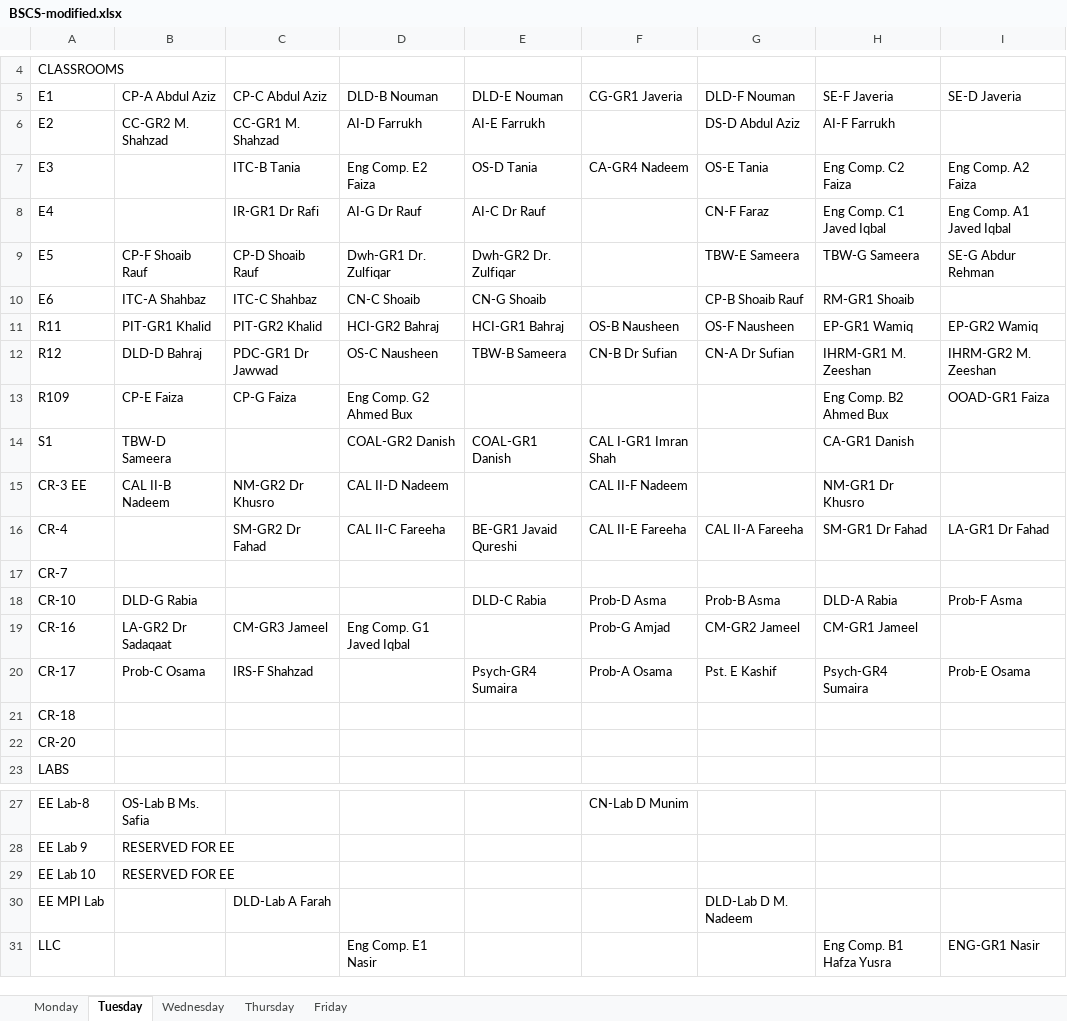
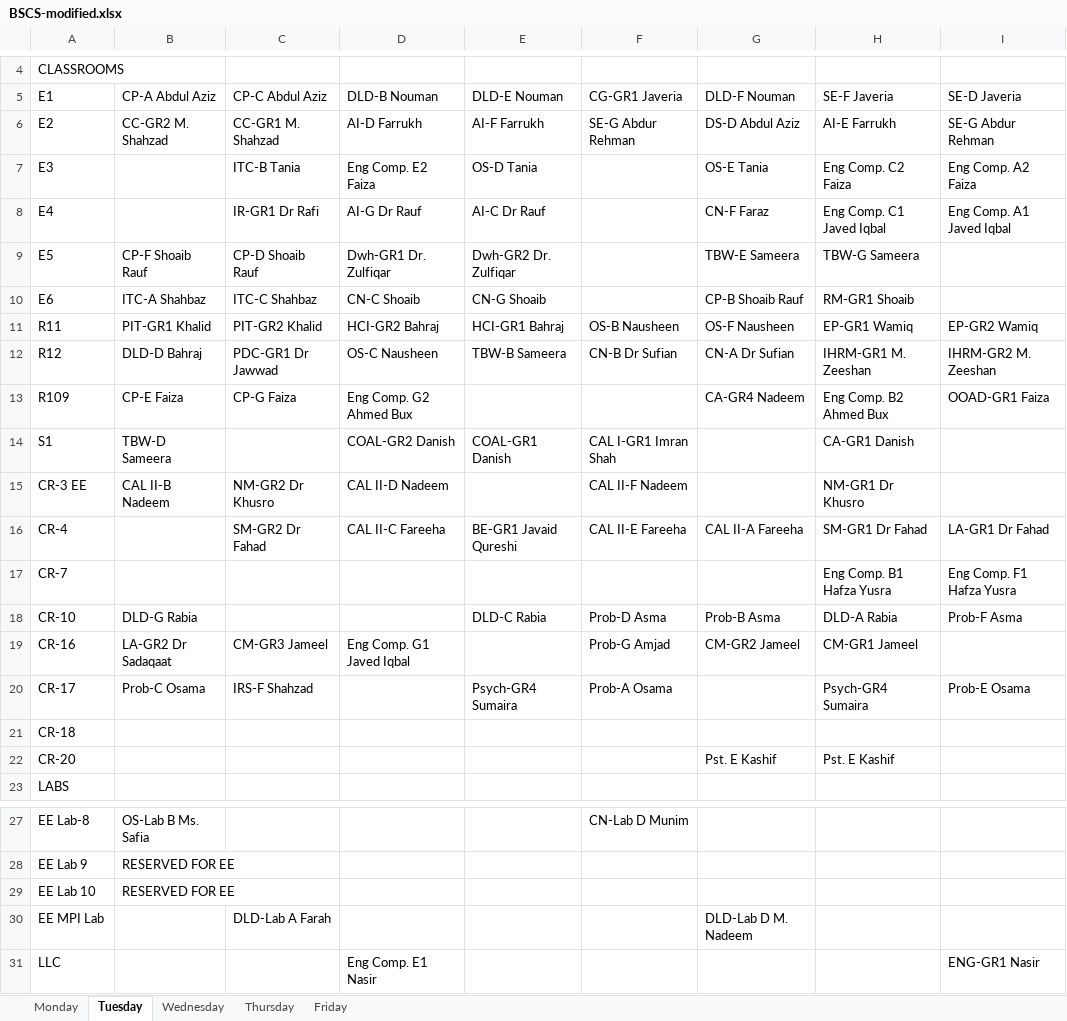
Before and after one commit to saadismail/timetable, an Excel workbook: include/BSCS-modified.xlsx, sheet Tuesday, drawn as a sheet; only a part is shown, gaps mark what is left out; values as stored, in another font and other column widths than the file's, no borders; the diff names each change by its address in the sheet, - before the commit and + after, or states it on an @@ line.

```diff
--- a/include/BSCS-modified.xlsx (sheet Tuesday)
+++ b/include/BSCS-modified.xlsx (sheet Tuesday)
-E6: AI-E Farrukh
+E6: AI-F Farrukh
-F6: (empty)
+F6: SE-G Abdur Rehman
-H6: AI-F Farrukh
+H6: AI-E Farrukh
-I6: (empty)
+I6: SE-G Abdur Rehman
-F7: CA-GR4 Nadeem
+F7: (empty)
-I9: SE-G Abdur Rehman
+I9: (empty)
-G13: (empty)
+G13: CA-GR4 Nadeem
-H17: (empty)
+H17: Eng Comp. B1 Hafza Yusra
-I17: (empty)
+I17: Eng Comp. F1 Hafza Yusra
-G20: Pst. E Kashif
+G20: (empty)
-G22: (empty)
+G22: Pst. E Kashif
-H22: (empty)
+H22: Pst. E Kashif
-H31: Eng Comp. B1 Hafza Yusra
+H31: (empty)
```
Also changed, not shown: sheet Friday, sheet Wednesday, sheet Thursday, sheet Monday, 5 other files.
